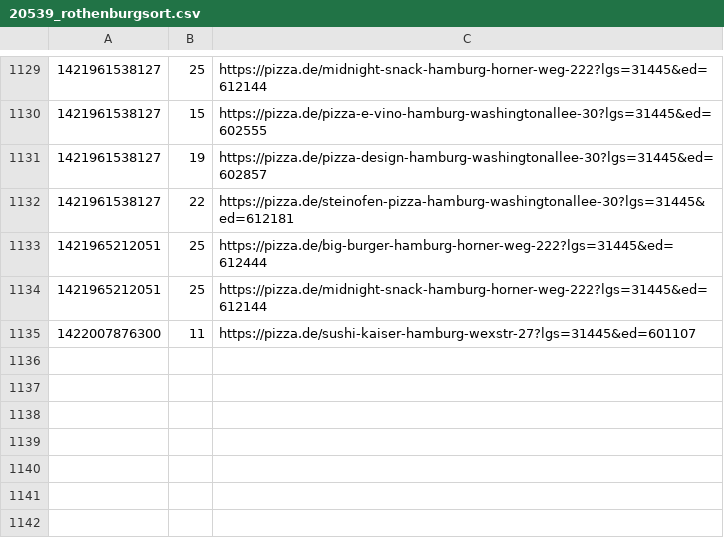
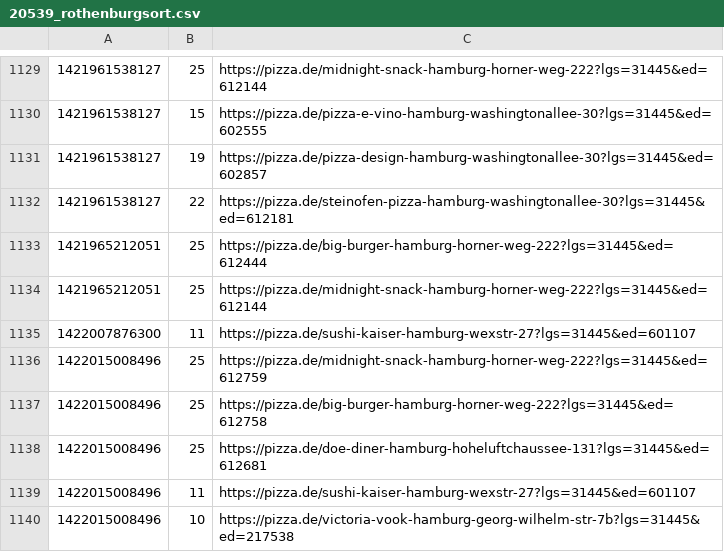
Before and after one commit to pizzadealer/pizzadealer.github.io, a CSV file: data/20539_rothenburgsort.csv, drawn as a sheet; only a part is shown, gaps mark what is left out; the diff names each change by its address in the sheet, - before the commit and + after, or states it on an @@ line.

Commit message:
New Data

```diff
--- a/data/20539_rothenburgsort.csv
+++ b/data/20539_rothenburgsort.csv
+row 1136: 1422015008496 | 25 | https://pizza.de/midnight-snack-hamburg-horner-weg-222?lgs=31445&ed=612759
+row 1137: 1422015008496 | 25 | https://pizza.de/big-burger-hamburg-horner-weg-222?lgs=31445&ed=612758
+row 1138: 1422015008496 | 25 | https://pizza.de/doe-diner-hamburg-hoheluftchaussee-131?lgs=31445&ed=612681
+row 1139: 1422015008496 | 11 | https://pizza.de/sushi-kaiser-hamburg-wexstr-27?lgs=31445&ed=601107
+row 1140: 1422015008496 | 10 | https://pizza.de/victoria-vook-hamburg-georg-wilhelm-str-7b?lgs=31445&ed=217538
```
Also changed, not shown: data/20355_st_pauli.csv, 1 other file.
